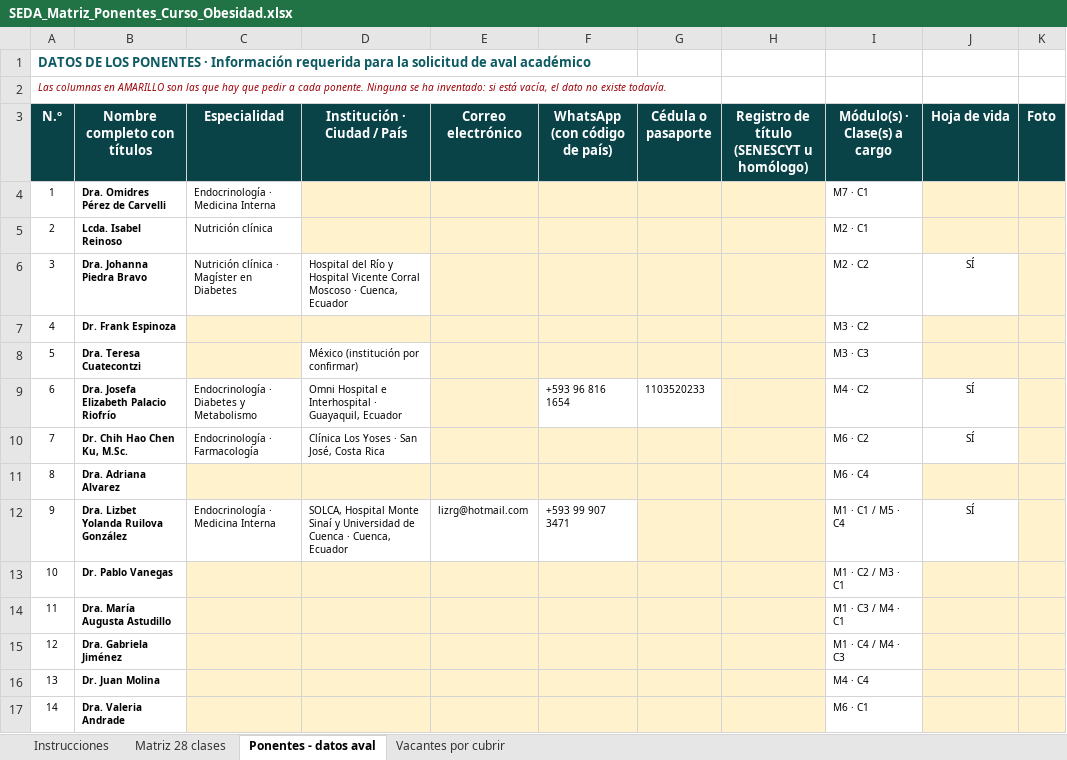
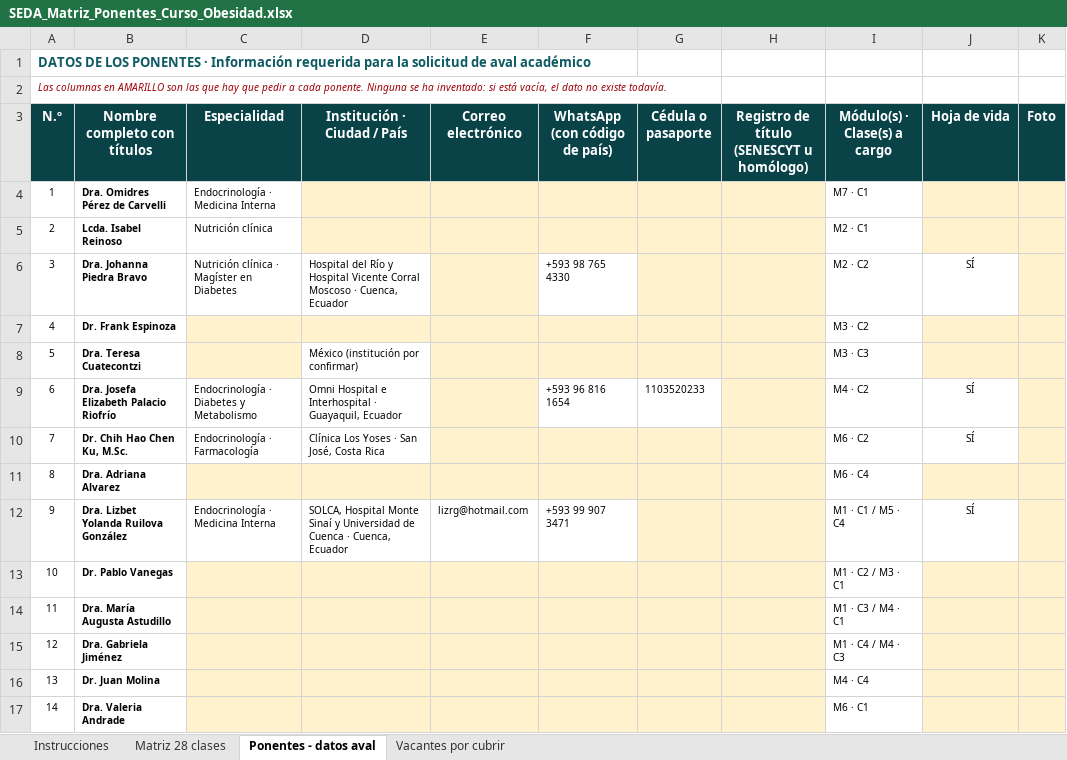
Before and after one commit to Dra-Omidres/Academic-, an Excel workbook: curso-obesidad-seda/SEDA_Matriz_Ponentes_Curso_Obesidad.xlsx, sheet Ponentes - datos aval, drawn as a sheet; only a part is shown; values as stored, in another font and other column widths than the file's, no borders; the diff names each change by its address in the sheet, - before the commit and + after, or states it on an @@ line.

```diff
--- a/curso-obesidad-seda/SEDA_Matriz_Ponentes_Curso_Obesidad.xlsx (sheet Ponentes - datos aval)
+++ b/curso-obesidad-seda/SEDA_Matriz_Ponentes_Curso_Obesidad.xlsx (sheet Ponentes - datos aval)
-F6 (WhatsApp (con código de país)): (empty)
+F6 (WhatsApp (con código de país)): +593 98 765 4330
-F6 fill: #FFF2CC
+F6 fill: none
```
